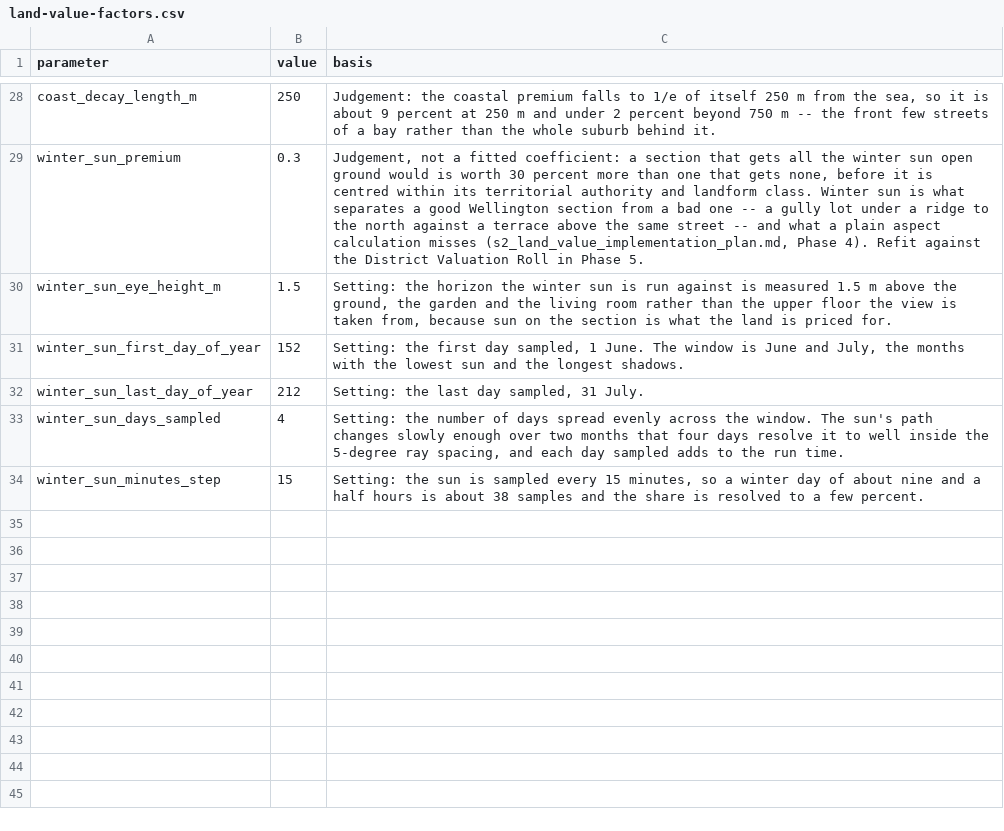
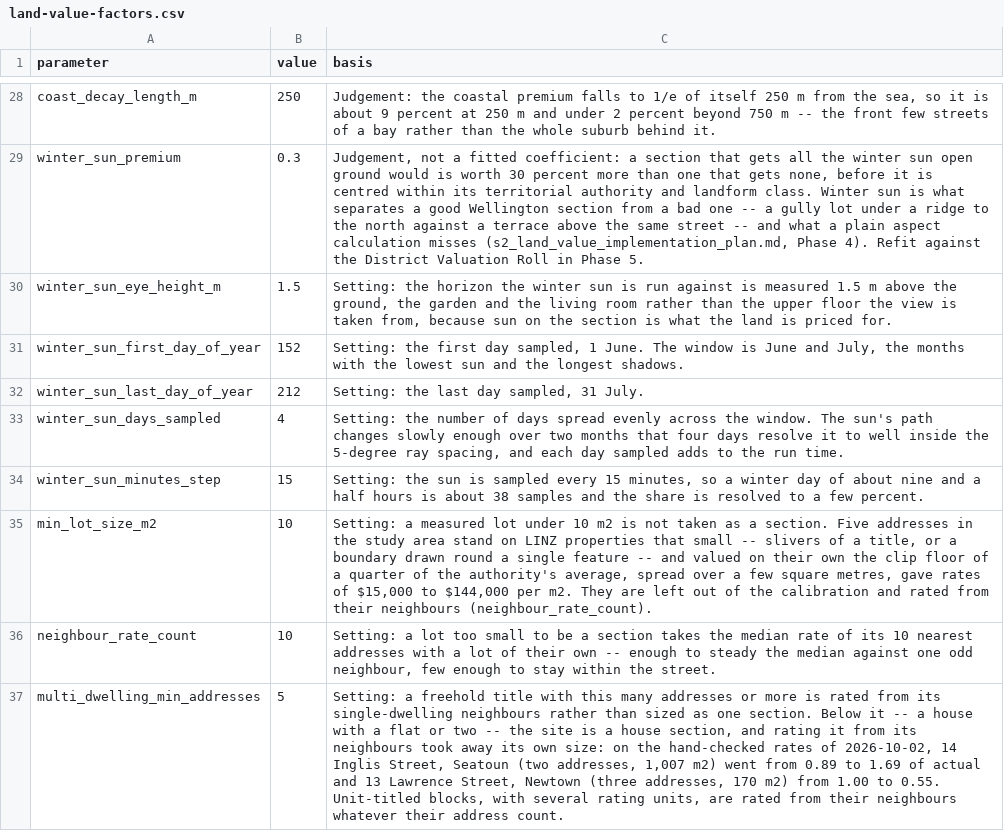
Before and after one commit to tonkintaylor/p-1017473.2003-nhc-land-loss, a CSV file: src/landloss/io/assets/land-value-factors.csv, drawn as a sheet; only a part is shown, gaps mark what is left out; the diff names each change by its address in the sheet, - before the commit and + after, or states it on an @@ line.

```diff
--- a/src/landloss/io/assets/land-value-factors.csv
+++ b/src/landloss/io/assets/land-value-factors.csv
+row 35: min_lot_size_m2 | 10 | Setting: a measured lot under 10 m2 is not taken as a section. Five addresses in the study area stand on LINZ properties that small -- slivers of a title, or a boundary drawn round a single feature -- and valued on their own the clip floor of a quarter of the authority's average, spread over a few square metres, gave rates of $15,000 to $144,000 per m2. They are left out of the calibration and rated from their neighbours (neighbour_rate_count).
+row 36: neighbour_rate_count | 10 | Setting: a lot too small to be a section takes the median rate of its 10 nearest addresses with a lot of their own -- enough to steady the median against one odd neighbour, few enough to stay within the street.
+row 37: multi_dwelling_min_addresses | 5 | Setting: a freehold title with this many addresses or more is rated from its single-dwelling neighbours rather than sized as one section. Below it -- a house with a flat or two -- the site is a house section, and rating it from its neighbours took away its own size: on the hand-checked rates of 2026-10-02, 14 Inglis Street, Seatoun (two addresses, 1,007 m2) went from 0.89 to 1.69 of actual and 13 Lawrence Street, Newtown (three addresses, 170 m2) from 1.00 to 0.55. Unit-titled blocks, with several rating units, are rated from their neighbours whatever their address count.
```
Also changed, not shown: 5 other files.
